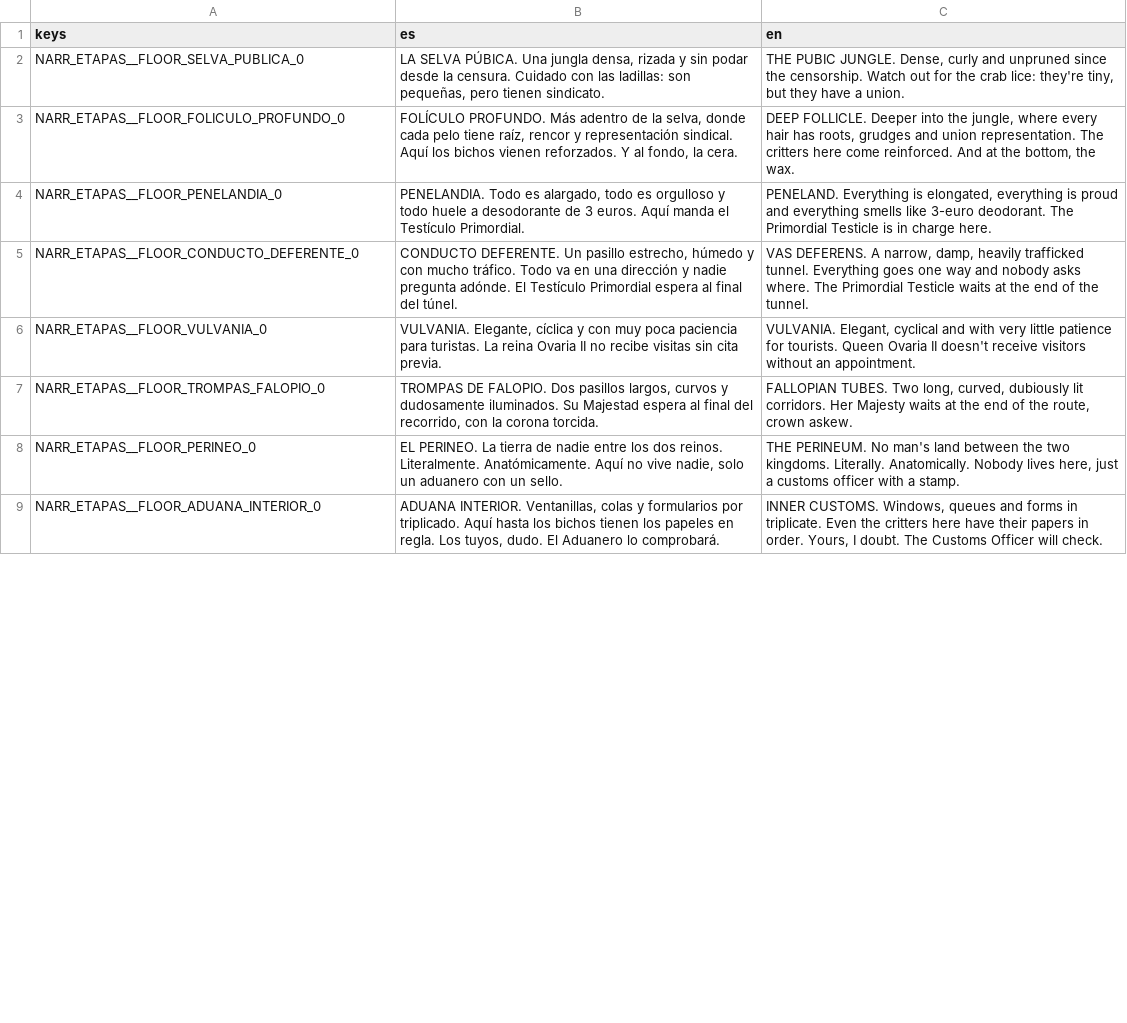
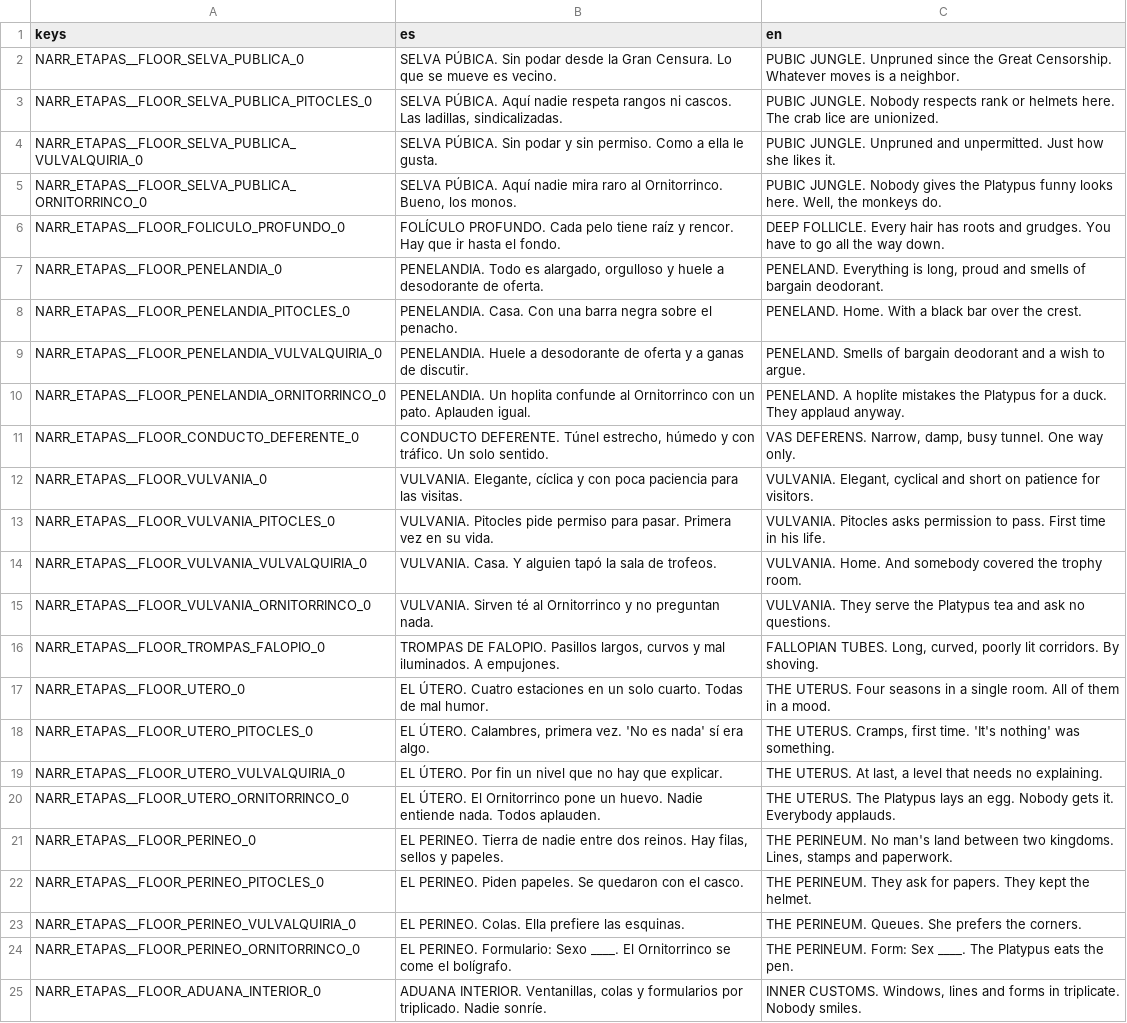
Before and after one commit to Vanne11/soul_knight, a CSV file: locale/narrator_etapas.csv, drawn as a sheet; only a part is shown; addresses are those after the commit; the diff covers the shown part only; the diff names each change by its address in the sheet, - before the commit and + after, or states it on an @@ line.

Commit message:
Historia: textos del narrador segun la biblia (intro, jefes, regiones por heroe, Pudor)
Intro reescrita, chosen_<heroe> en vez de select_<heroe> (no se mezcla con cuarta pared),
entrada a region por heroe con respaldo generico, jefes originales y alternativos
(La Ventanilla Unica), Dona Regla y La Glandula Callada, y 53 frases sin llamador fuera.

Un abrazo, Vane.

```diff
--- a/locale/narrator_etapas.csv
+++ b/locale/narrator_etapas.csv
-B2 (es): LA SELVA PÚBICA. Una jungla densa, rizada y sin podar desde la censura. Cuidado con las ladillas: son pequeñas, pero tienen sindicato.
+B2 (es): SELVA PÚBICA. Sin podar desde la Gran Censura. Lo que se mueve es vecino.
-C2 (en): THE PUBIC JUNGLE. Dense, curly and unpruned since the censorship. Watch out for the crab lice: they're tiny, but they have a union.
+C2 (en): PUBIC JUNGLE. Unpruned since the Great Censorship. Whatever moves is a neighbor.
+row 3: NARR_ETAPAS__FLOOR_SELVA_PUBLICA_PITOCLES_0 | SELVA PÚBICA. Aquí nadie respeta rangos ni cascos. Las ladillas, sindicalizadas. | PUBIC JUNGLE. Nobody respects rank or helmets here. The crab lice are unionized.
+row 4: NARR_ETAPAS__FLOOR_SELVA_PUBLICA_VULVALQUIRIA_0 | SELVA PÚBICA. Sin podar y sin permiso. Como a ella le gusta. | PUBIC JUNGLE. Unpruned and unpermitted. Just how she likes it.
+row 5: NARR_ETAPAS__FLOOR_SELVA_PUBLICA_ORNITORRINCO_0 | SELVA PÚBICA. Aquí nadie mira raro al Ornitorrinco. Bueno, los monos. | PUBIC JUNGLE. Nobody gives the Platypus funny looks here. Well, the monkeys do.
-B6 (es): FOLÍCULO PROFUNDO. Más adentro de la selva, donde cada pelo tiene raíz, rencor y representación sindical. Aquí los bichos vienen reforzados. Y al fondo, la cera.
+B6 (es): FOLÍCULO PROFUNDO. Cada pelo tiene raíz y rencor. Hay que ir hasta el fondo.
-C6 (en): DEEP FOLLICLE. Deeper into the jungle, where every hair has roots, grudges and union representation. The critters here come reinforced. And at the bottom, the wax.
+C6 (en): DEEP FOLLICLE. Every hair has roots and grudges. You have to go all the way down.
-B7 (es): …es alargado, todo es orgulloso y todo huele a desodorante de 3 euros. Aquí manda el Testículo Primordial.
+B7 (es): …es alargado, orgulloso y huele a desodorante de oferta.
-C7 (en): …Everything is elongated, everything is proud and everything smells like 3-euro deodorant. The Primordial Testicle is in charge here.
+C7 (en): …Everything is long, proud and smells of bargain deodorant.
+row 8: NARR_ETAPAS__FLOOR_PENELANDIA_PITOCLES_0 | PENELANDIA. Casa. Con una barra negra sobre el penacho. | PENELAND. Home. With a black bar over the crest.
+row 9: NARR_ETAPAS__FLOOR_PENELANDIA_VULVALQUIRIA_0 | PENELANDIA. Huele a desodorante de oferta y a ganas de discutir. | PENELAND. Smells of bargain deodorant and a wish to argue.
+row 10: NARR_ETAPAS__FLOOR_PENELANDIA_ORNITORRINCO_0 | PENELANDIA. Un hoplita confunde al Ornitorrinco con un pato. Aplauden igual. | PENELAND. A hoplite mistakes the Platypus for a duck. They applaud anyway.
-B11 (es): CONDUCTO DEFERENTE. Un pasillo estrecho, húmedo y con mucho tráfico. Todo va en una dirección y nadie pregunta adónde. El Testículo Primordial espera al final del túnel.
+B11 (es): CONDUCTO DEFERENTE. Túnel estrecho, húmedo y con tráfico. Un solo sentido.
-C11 (en): VAS DEFERENS. A narrow, damp, heavily trafficked tunnel. Everything goes one way and nobody asks where. The Primordial Testicle waits at the end of the tunnel.
+C11 (en): VAS DEFERENS. Narrow, damp, busy tunnel. One way only.
-B12 (es): …y con muy poca paciencia para turistas. La reina Ovaria II no recibe visitas sin cita previa.
+B12 (es): …y con poca paciencia para las visitas.
-C12 (en): …cyclical and with very little patience for tourists. Queen Ovaria II doesn't receive visitors without an appointment.
+C12 (en): …cyclical and short on patience for visitors.
+row 13: NARR_ETAPAS__FLOOR_VULVANIA_PITOCLES_0 | VULVANIA. Pitocles pide permiso para pasar. Primera vez en su vida. | VULVANIA. Pitocles asks permission to pass. First time in his life.
+row 14: NARR_ETAPAS__FLOOR_VULVANIA_VULVALQUIRIA_0 | VULVANIA. Casa. Y alguien tapó la sala de trofeos. | VULVANIA. Home. And somebody covered the trophy room.
+row 15: NARR_ETAPAS__FLOOR_VULVANIA_ORNITORRINCO_0 | VULVANIA. Sirven té al Ornitorrinco y no preguntan nada. | VULVANIA. They serve the Platypus tea and ask no questions.
-B16 (es): …DE FALOPIO. Dos pasillos largos, curvos y dudosamente iluminados. Su Majestad espera al final del recorrido, con la corona torcida.
+B16 (es): …DE FALOPIO. Pasillos largos, curvos y mal iluminados. A empujones.
-C16 (en): FALLOPIAN TUBES. Two long, curved, dubiously lit corridors. Her Majesty waits at the end of the route, crown askew.
+C16 (en): FALLOPIAN TUBES. Long, curved, poorly lit corridors. By shoving.
+row 17: NARR_ETAPAS__FLOOR_UTERO_0 | EL ÚTERO. Cuatro estaciones en un solo cuarto. Todas de mal humor. | THE UTERUS. Four seasons in a single room. All of them in a mood.
+row 18: NARR_ETAPAS__FLOOR_UTERO_PITOCLES_0 | EL ÚTERO. Calambres, primera vez. 'No es nada' sí era algo. | THE UTERUS. Cramps, first time. 'It's nothing' was something.
+row 19: NARR_ETAPAS__FLOOR_UTERO_VULVALQUIRIA_0 | EL ÚTERO. Por fin un nivel que no hay que explicar. | THE UTERUS. At last, a level that needs no explaining.
+row 20: NARR_ETAPAS__FLOOR_UTERO_ORNITORRINCO_0 | EL ÚTERO. El Ornitorrinco pone un huevo. Nadie entiende nada. Todos aplauden. | THE UTERUS. The Platypus lays an egg. Nobody gets it. Everybody applauds.
-B21 (es): EL PERINEO. La tierra de nadie entre los dos reinos. Literalmente. Anatómicamente. Aquí no vive nadie, solo un aduanero con un sello.
+B21 (es): EL PERINEO. Tierra de nadie entre dos reinos. Hay filas, sellos y papeles.
-C21 (en): …land between the two kingdoms. Literally. Anatomically. Nobody lives here, just a customs officer with a stamp.
+C21 (en): …land between two kingdoms. Lines, stamps and paperwork.
+row 22: NARR_ETAPAS__FLOOR_PERINEO_PITOCLES_0 | EL PERINEO. Piden papeles. Se quedaron con el casco. | THE PERINEUM. They ask for papers. They kept the helmet.
+row 23: NARR_ETAPAS__FLOOR_PERINEO_VULVALQUIRIA_0 | EL PERINEO. Colas. Ella prefiere las esquinas. | THE PERINEUM. Queues. She prefers the corners.
+row 24: NARR_ETAPAS__FLOOR_PERINEO_ORNITORRINCO_0 | EL PERINEO. Formulario: Sexo ____. El Ornitorrinco se come el bolígrafo. | THE PERINEUM. Form: Sex ____. The Platypus eats the pen.
-B25 (es): …por triplicado. Aquí hasta los bichos tienen los papeles en regla. Los tuyos, dudo. El Aduanero lo comprobará.
+B25 (es): …por triplicado. Nadie sonríe.
-C25 (en): …CUSTOMS. Windows, queues and forms in triplicate. Even the critters here have their papers in order. Yours, I doubt. The Customs Officer will check.
+C25 (en): …CUSTOMS. Windows, lines and forms in triplicate. Nobody smiles.
```
Also changed, not shown: 7 added rows and 4 edited cells elsewhere in this file, locale/narrator_censura.csv, locale/narrator_jefes_alt.csv, 7 other files.
